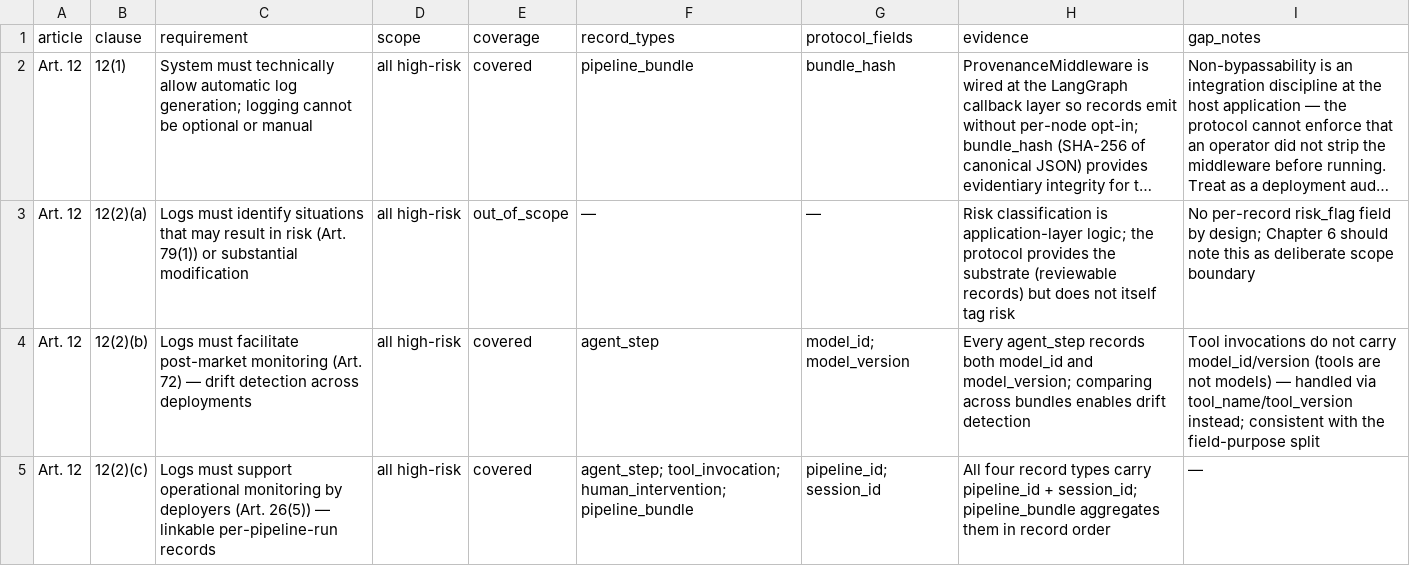
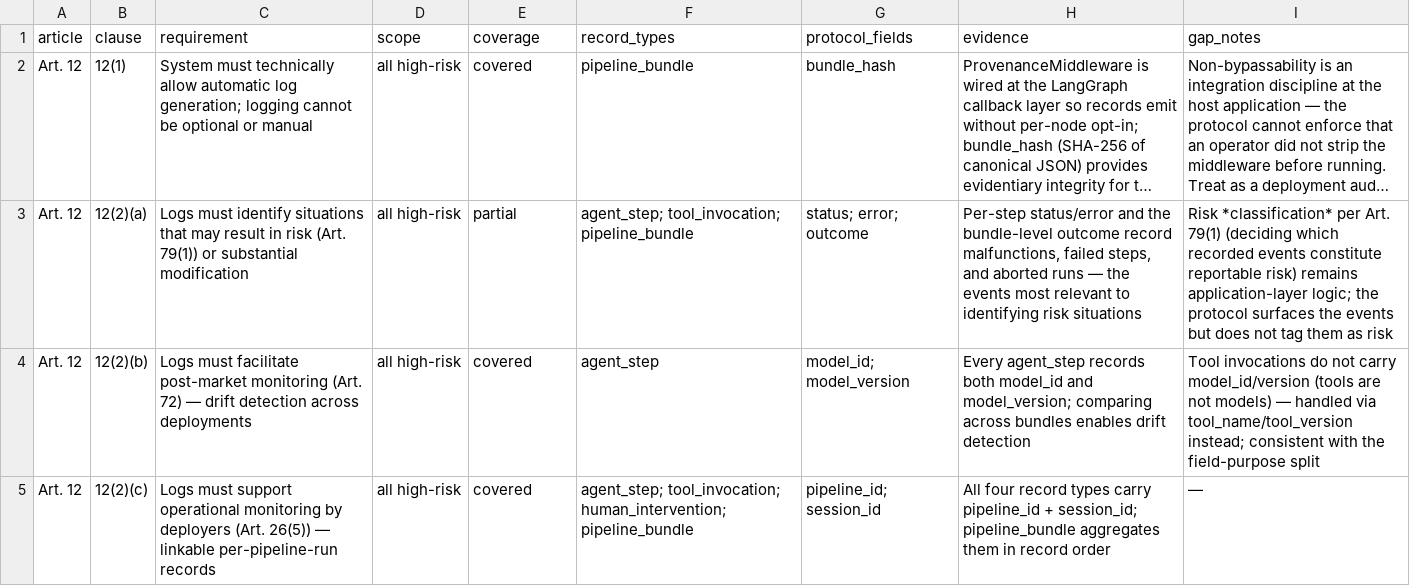
Before and after one commit to jokicjovan/agent-prov, a CSV file: evaluation/completeness_checklist.csv, drawn as a sheet; only a part is shown; long unchanged cells end in …; the diff names each change by its address in the sheet, - before the commit and + after, or states it on an @@ line.

Commit message:
Sync docs to protocol 0.2.0 (failures, outcome, Art. 12(2)(a))
Bring the specification, implementation, and evaluation write-ups in line with
the 0.2.0 schema changes.

- chapter3: status / output_hash / error on the automated records, bundle
  outcome, updated examples and mapping table, conditional-rule list; note on
  why human_intervention has no status.
- chapter4: emitter fields, new "Recording failures" section, outcome
  derivation and seal-time validation.
- chapter5 / completeness_checklist / obligation_summary: Art. 12(2)(a) moves
  from out-of-scope to partial (status / error / outcome); counts now
  13 covered / 4 partial / 4 out-of-scope / 0 not-covered.
- chapter6: reframe 12(2)(a) as partial; add oversight-failure future work.

```diff
--- a/evaluation/completeness_checklist.csv
+++ b/evaluation/completeness_checklist.csv
-E3 (coverage): out_of_scope
+E3 (coverage): partial
-F3 (record_types): —
+F3 (record_types): agent_step; tool_invocation; pipeline_bundle
-G3 (protocol_fields): —
+G3 (protocol_fields): status; error; outcome
-H3 (evidence): Risk classification is application-layer logic; the protocol provides the substrate (reviewable records) but does not itself tag risk
+H3 (evidence): Per-step status/error and the bundle-level outcome record malfunctions, failed steps, and aborted runs — the events most relevant to identifying risk situations
-I3 (gap_notes): No per-record risk_flag field by design; Chapter 6 should note this as deliberate scope boundary
+I3 (gap_notes): Risk *classification* per Art. 79(1) (deciding which recorded events constitute reportable risk) remains application-layer logic; the protocol surfaces the events but does not tag them as risk
```
Also changed, not shown: 5 other files.
